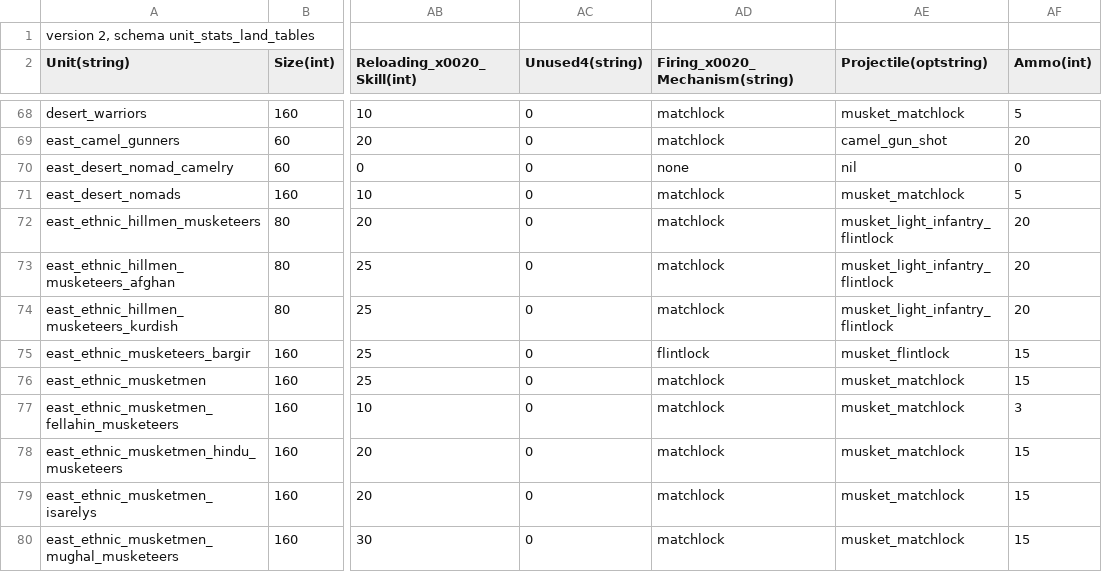
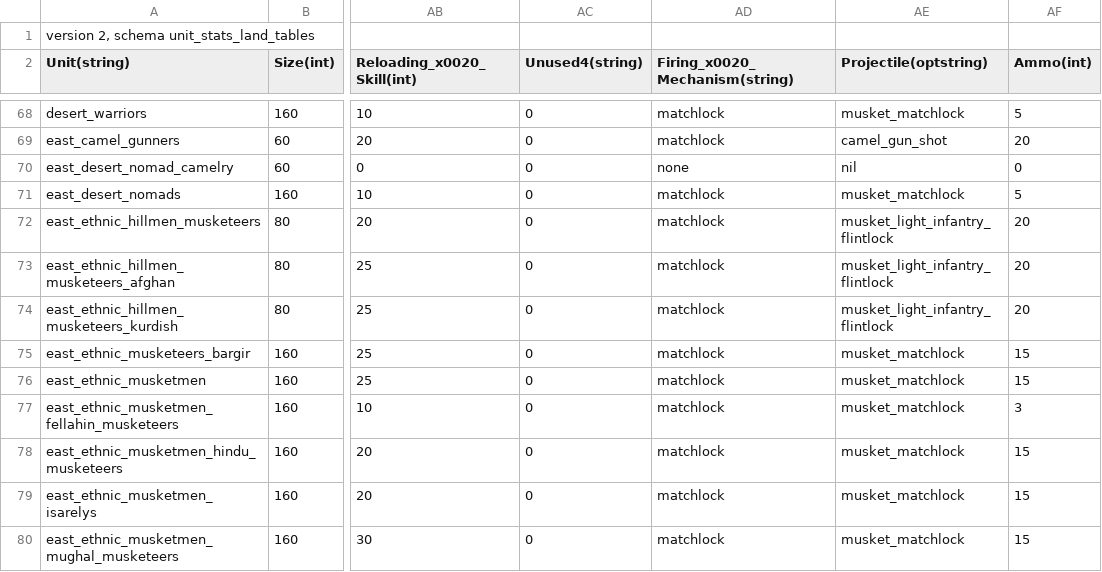
Before and after one commit to ilia-sharafutdinov/fellahin, a TSV file: pack/db/unit_stats_land_tables/unit_stats_land.tsv, drawn as a sheet; only a part is shown, gaps mark what is left out; the diff names each change by its address in the sheet, - before the commit and + after, or states it on an @@ line.

Commit message:
replaced bargirs' flintlock muskets with matchlock

```diff
--- a/pack/db/unit_stats_land_tables/unit_stats_land.tsv
+++ b/pack/db/unit_stats_land_tables/unit_stats_land.tsv
-AD75 (Firing_x0020_Mechanism(string)): flintlock
+AD75 (Firing_x0020_Mechanism(string)): matchlock
-AE75 (Projectile(optstring)): musket_flintlock
+AE75 (Projectile(optstring)): musket_matchlock
```
